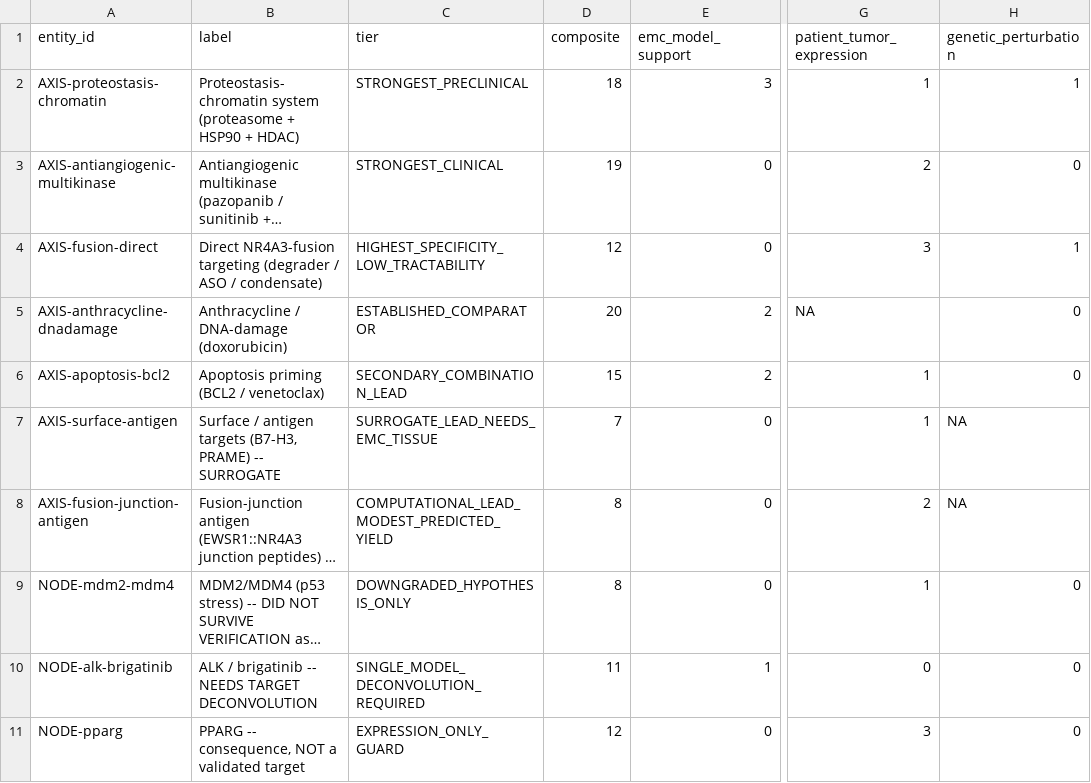
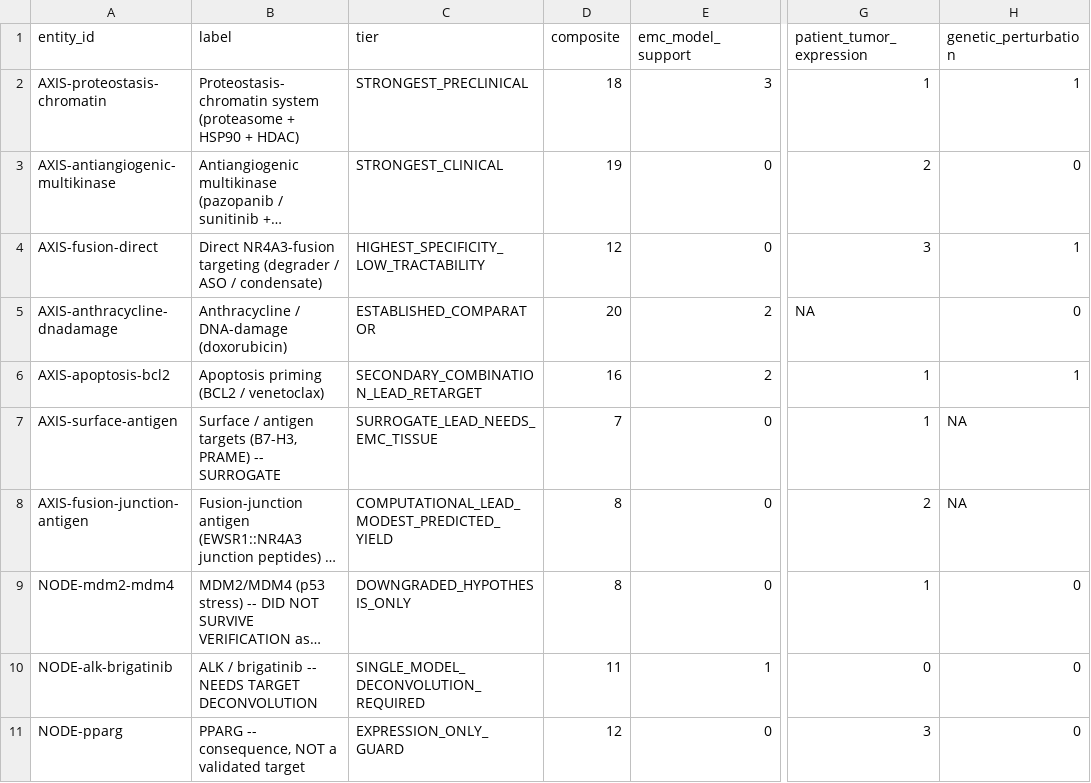
Before and after one commit to trimcrae/Rare-cancers, a TSV file: research/atlas/dist/emc_evidence_score.tsv, drawn as a sheet; only a part is shown, gaps mark what is left out; long unchanged cells end in …; the diff names each change by its address in the sheet, - before the commit and + after, or states it on an @@ line.

```diff
--- a/research/atlas/dist/emc_evidence_score.tsv
+++ b/research/atlas/dist/emc_evidence_score.tsv
-C6 (tier): SECONDARY_COMBINATION_LEAD
+C6 (tier): SECONDARY_COMBINATION_LEAD_RETARGET
-D6 (composite): 15
+D6 (composite): 16
-H6 (genetic_perturbation): 0
+H6 (genetic_perturbation): 1
```
Also changed, not shown: research/atlas/dist/emc_claims_with_provenance.tsv, 7 other files.
